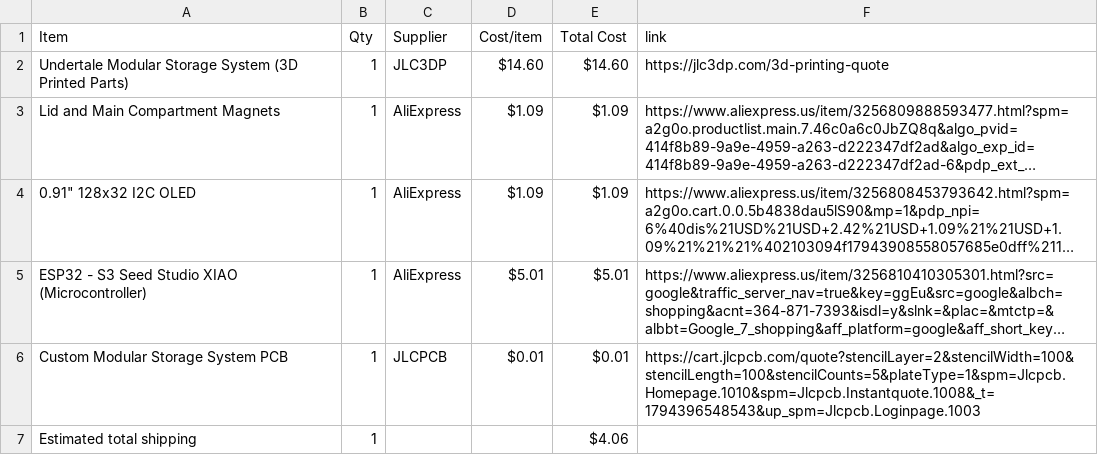
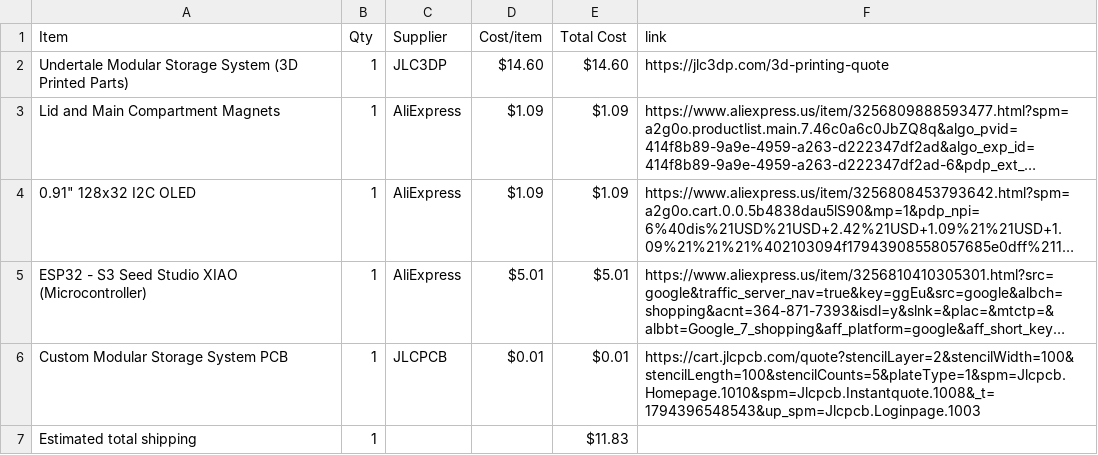
Before and after one commit to musicalruh-glitch/ModularMulti-PartStorageSystem, a CSV file: BOM.csv, drawn as a sheet; long unchanged cells end in …; the diff names each change by its address in the sheet, - before the commit and + after, or states it on an @@ line.

Commit message:
Sync Modular Multi-Part Storage System from Half Life

```diff
--- a/BOM.csv
+++ b/BOM.csv
-E7 (Total Cost): $4.06
+E7 (Total Cost): $11.83
```
